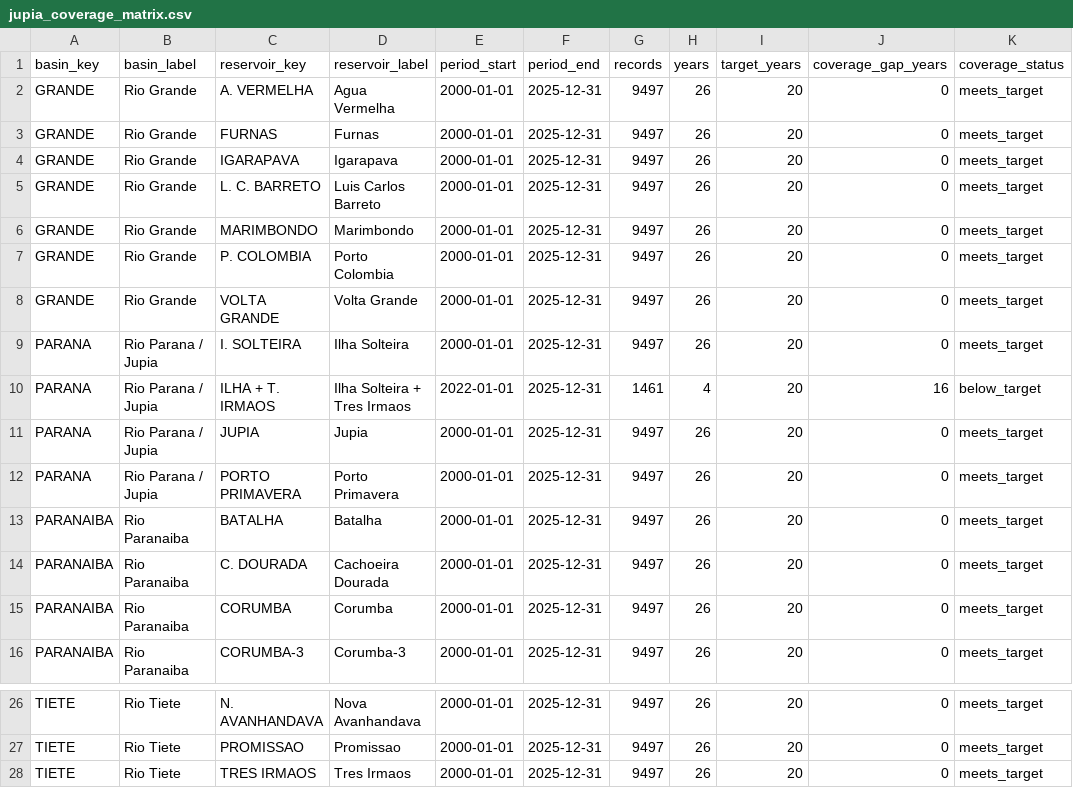
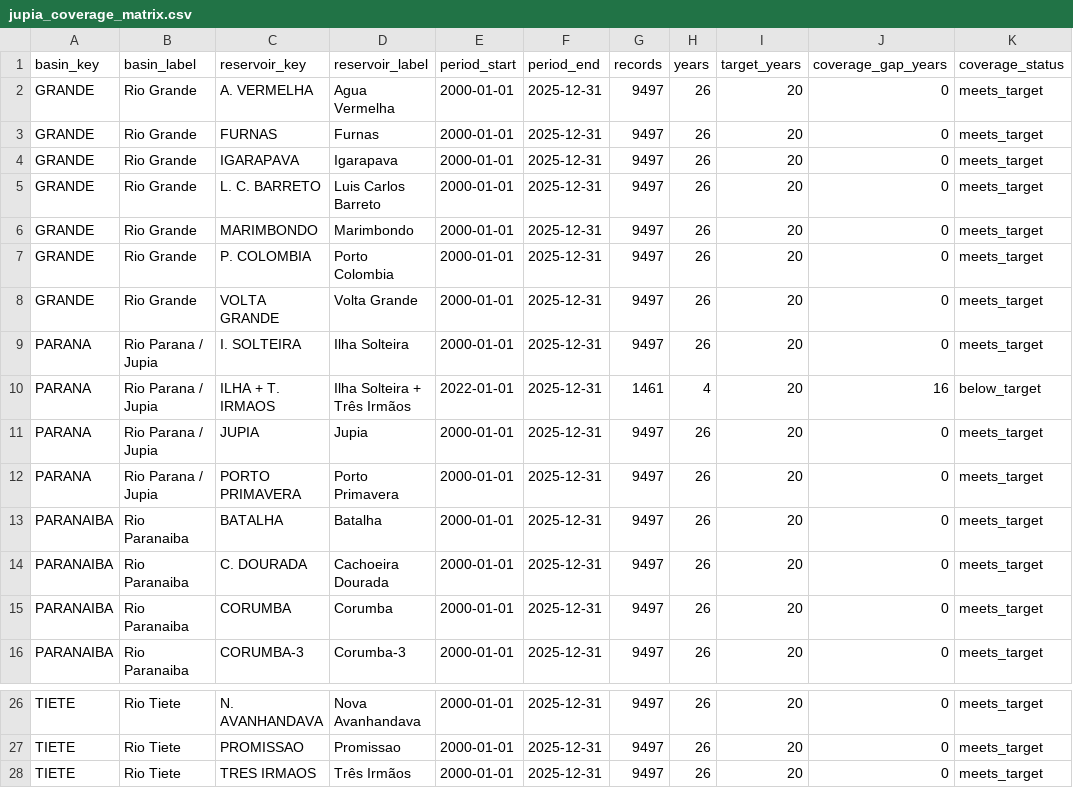
Before and after one commit to viniciusjsdev/Research_FREnTE, a CSV file: data/analytic/jupia_bacia/jupia_coverage_matrix.csv, drawn as a sheet; only a part is shown, gaps mark what is left out.

```diff
--- a/data/analytic/jupia_bacia/jupia_coverage_matrix.csv
+++ b/data/analytic/jupia_bacia/jupia_coverage_matrix.csv
@@ -9,3 +9,3 @@ GRANDE,Rio Grande,VOLTA GRANDE,Volta Grande,2000-01-01,2025-12-31,9497,26,20,0,m
 PARANA,Rio Parana / Jupia,I. SOLTEIRA,Ilha Solteira,2000-01-01,2025-12-31,9497,26,20,0,meets_target
-PARANA,Rio Parana / Jupia,ILHA + T. IRMAOS,Ilha Solteira + Tres Irmaos,2022-01-01,2025-12-31,1461,4,20,16,below_target
+PARANA,Rio Parana / Jupia,ILHA + T. IRMAOS,Ilha Solteira + Três Irmãos,2022-01-01,2025-12-31,1461,4,20,16,below_target
 PARANA,Rio Parana / Jupia,JUPIA,Jupia,2000-01-01,2025-12-31,9497,26,20,0,meets_target
@@ -27,2 +27,2 @@ TIETE,Rio Tiete,N. AVANHANDAVA,Nova Avanhandava,2000-01-01,2025-12-31,9497,26,20
 TIETE,Rio Tiete,PROMISSAO,Promissao,2000-01-01,2025-12-31,9497,26,20,0,meets_target
-TIETE,Rio Tiete,TRES IRMAOS,Tres Irmaos,2000-01-01,2025-12-31,9497,26,20,0,meets_target
+TIETE,Rio Tiete,TRES IRMAOS,Três Irmãos,2000-01-01,2025-12-31,9497,26,20,0,meets_target
```
Also changed, not shown: data/analytic/jupia_bacia/jupia_academic_evidence.csv, data/analytic/jupia_bacia/jupia_evidence_locations.csv, 24 other files.
